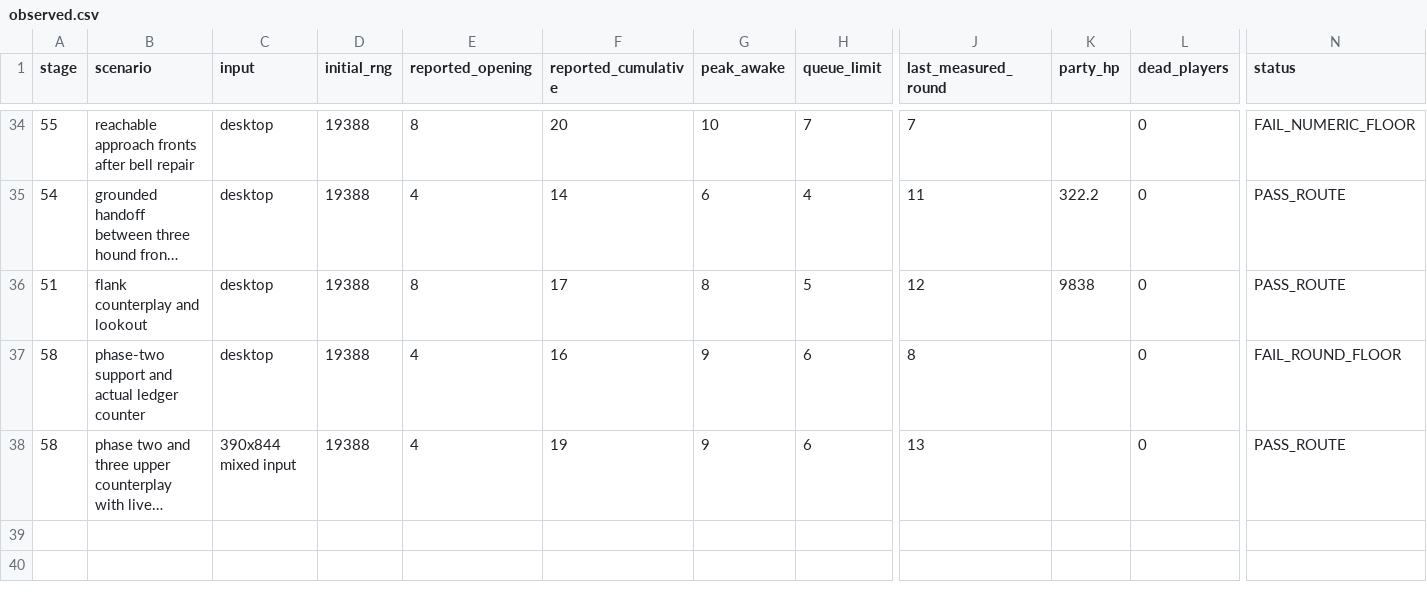
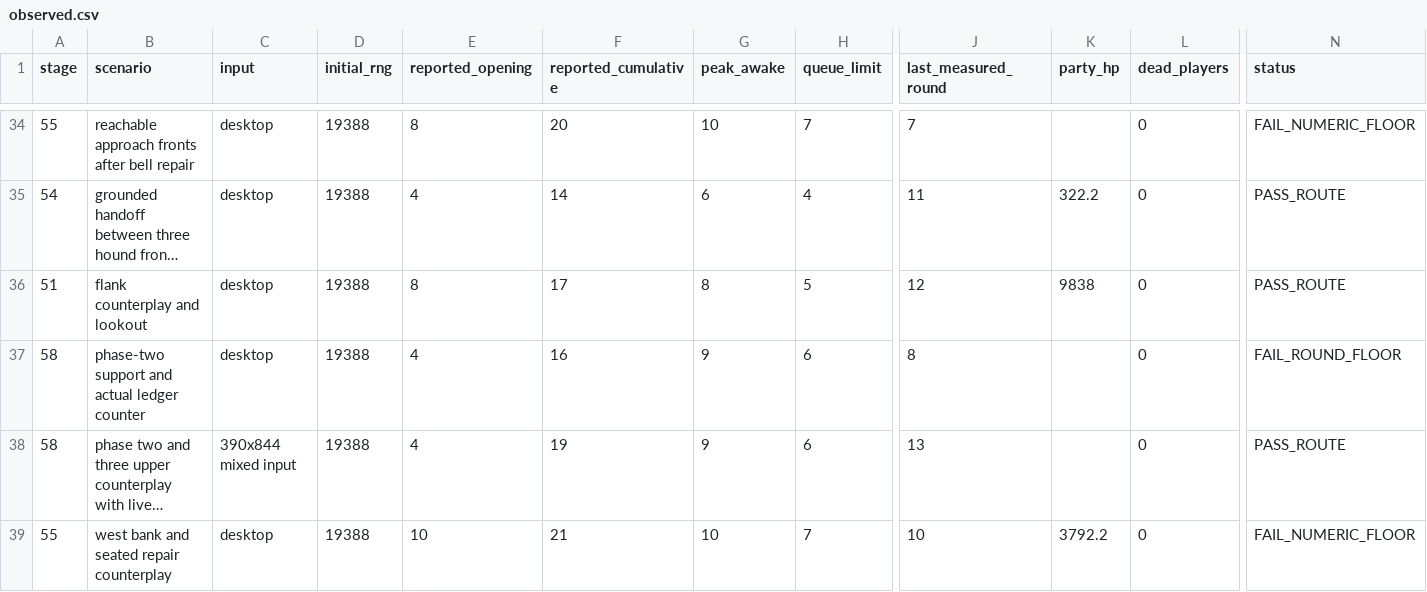
Before and after one commit to sys8994/honro, a CSV file: game/docs/act6/mumyeongsa-p00-p10/encounters/observed.csv, drawn as a sheet; only a part is shown, gaps mark what is left out; long unchanged cells end in …; rows hold the shown columns only; the diff names each change by its address in the sheet, - before the commit and + after, or states it on an @@ line.

Commit message:
Play real west-bank approaches while preserving all three bell outcomes

```diff
--- a/game/docs/act6/mumyeongsa-p00-p10/encounters/observed.csv
+++ b/game/docs/act6/mumyeongsa-p00-p10/encounters/observed.csv
+row 39: 55 | west bank and seated repair counterplay | desktop | 19388 | 10 | 21 | 10 | 7 | 10 | 3792.2 | 0 | FAIL_NUMERIC_FLOOR
```
Also changed, not shown: 8 other files.
